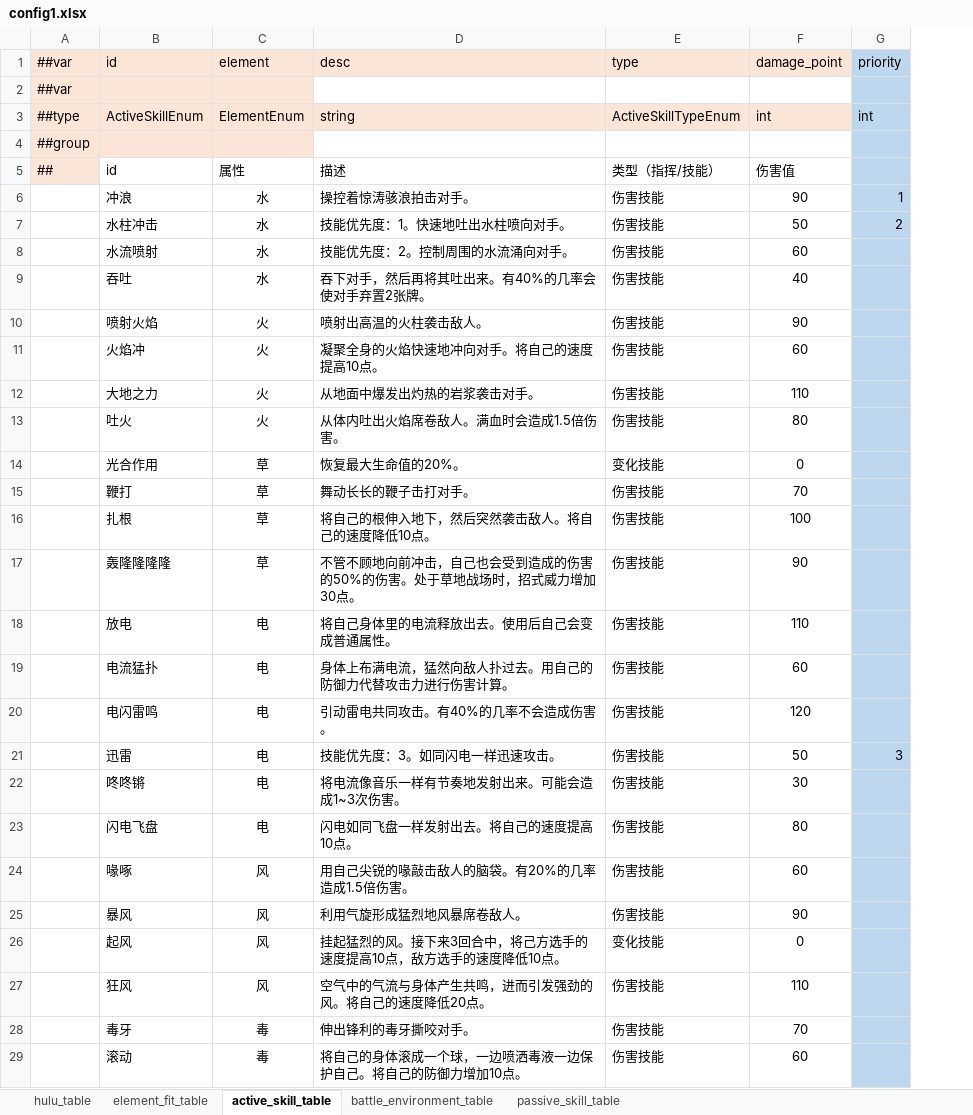
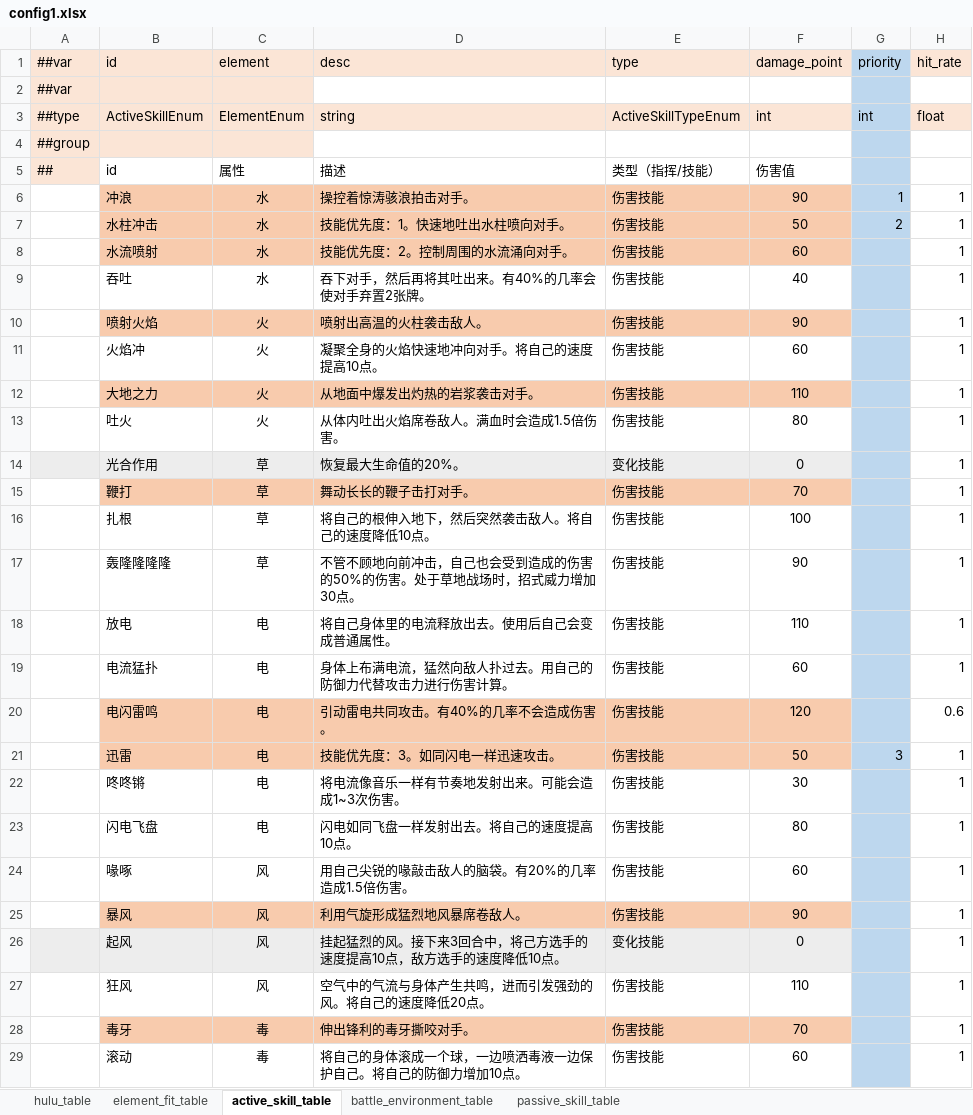
Before and after one commit to Unity-Devlop/BooomJam2024, an Excel workbook: Excels/Datas/config1.xlsx, sheet active_skill_table, drawn as a sheet; only a part is shown; values as stored, in another font and other column widths than the file's, no borders; the diff covers the shown part only; the diff names each change by its address in the sheet, - before the commit and + after, or states it on an @@ line.

```diff
--- a/Excels/Datas/config1.xlsx (sheet active_skill_table)
+++ b/Excels/Datas/config1.xlsx (sheet active_skill_table)
+column H (hit_rate), rows 3-29: float |  |  | 1 | 1 | 1 | 1 | 1 | 1 | 1 | 1 | 1 | 1 | 1 | 1 | 1 | 1 | 0.6 | 1 | 1 | 1 | 1 | 1 | 1 | 1 | 1 | 1
-B6:F8 fill: none
+B6:F8 fill: #F8CBAD
-B10:F10 fill: none
+B10:F10 fill: #F8CBAD
-B12:F12 fill: none
+B12:F12 fill: #F8CBAD
-A14:F14 fill: none
+A14:F14 fill: #EDEDED
-B15:F15 fill: none
+B15:F15 fill: #F8CBAD
-B20:F21 fill: none
+B20:F21 fill: #F8CBAD
-B25:F25 fill: none
+B25:F25 fill: #F8CBAD
-A26:F26 fill: none
+A26:F26 fill: #EDEDED
-B28:F28 fill: none
+B28:F28 fill: #F8CBAD
```
Also changed, not shown: cell formats elsewhere in this sheet, 7 other files.
